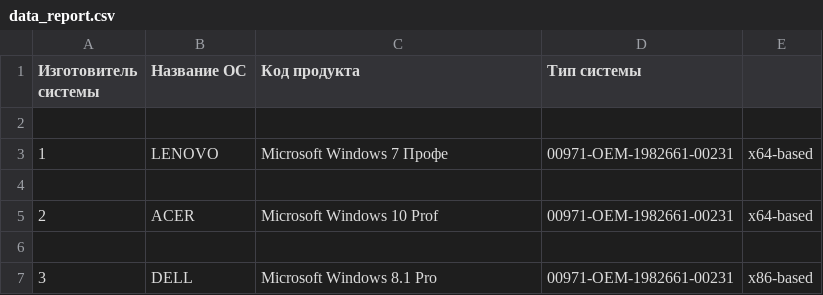
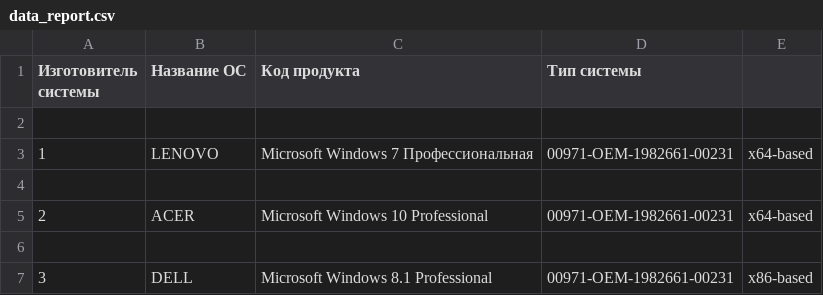
Before and after one commit to Antiloop-git/Project_Messanger, a CSV file: Lesson_2_Parfenenkov/task_1/data_report.csv, drawn as a sheet.

Commit message:
lesson_2: added task_1 & task_2 & task_3 () changed task_1

```diff
--- a/Lesson_2_Parfenenkov/task_1/data_report.csv
+++ b/Lesson_2_Parfenenkov/task_1/data_report.csv
@@ -2,6 +2,6 @@
 
-1,"LENOVO","Microsoft Windows 7 Профе","00971-OEM-1982661-00231","x64-based"
+1,"LENOVO","Microsoft Windows 7 Профессиональная","00971-OEM-1982661-00231","x64-based"
 
-2,"ACER","Microsoft Windows 10 Prof","00971-OEM-1982661-00231","x64-based"
+2,"ACER","Microsoft Windows 10 Professional","00971-OEM-1982661-00231","x64-based"
 
-3,"DELL","Microsoft Windows 8.1 Pro","00971-OEM-1982661-00231","x86-based"
+3,"DELL","Microsoft Windows 8.1 Professional","00971-OEM-1982661-00231","x86-based"
```
Also changed, not shown: 1 other file.
